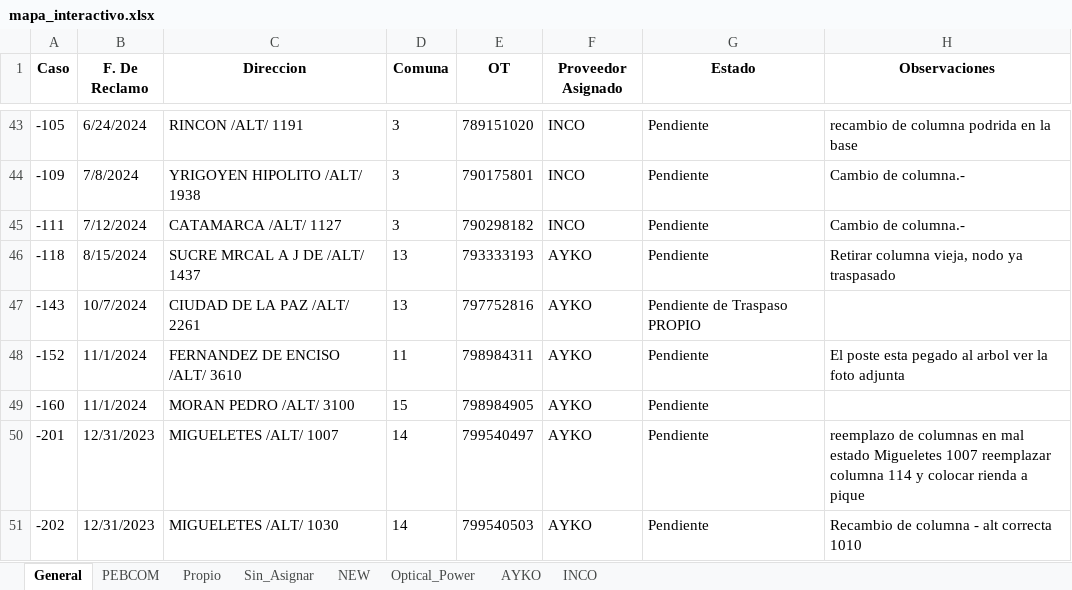
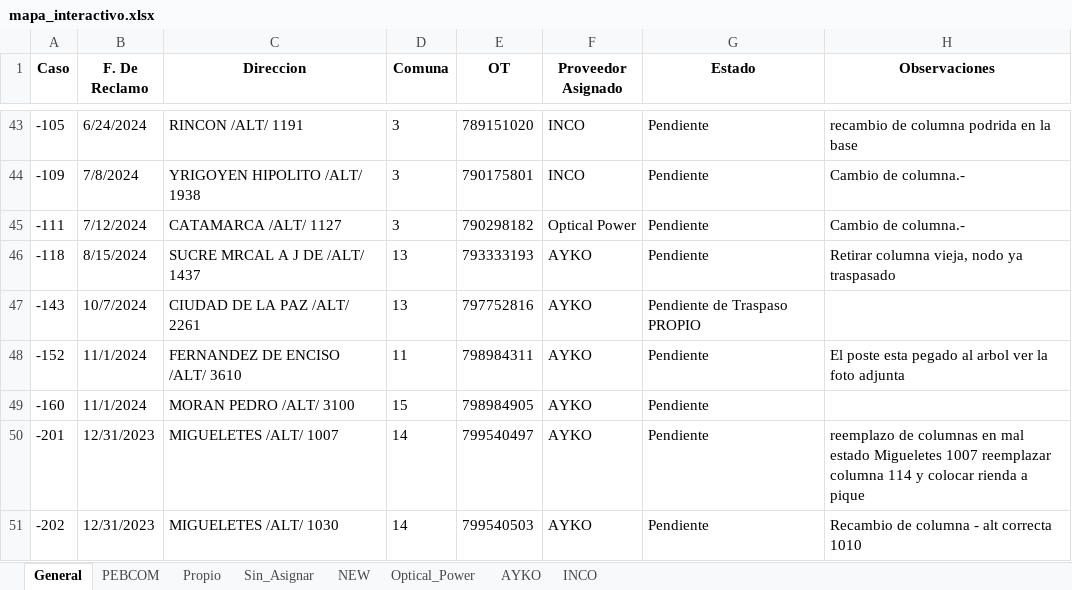
Before and after one commit to gestiondereclamosteco/pendientes_mantenimiento, an Excel workbook: mapa_interactivo.xlsx, sheet General, drawn as a sheet; only a part is shown, gaps mark what is left out; values as stored, in another font and other column widths than the file's, no borders; the diff names each change by its address in the sheet, - before the commit and + after, or states it on an @@ line.

```diff
--- a/mapa_interactivo.xlsx (sheet General)
+++ b/mapa_interactivo.xlsx (sheet General)
-F45 (Proveedor Asignado): INCO
+F45 (Proveedor Asignado): Optical Power
```
Also changed, not shown: sheet INCO, sheet Optical_Power, 1 other file.
